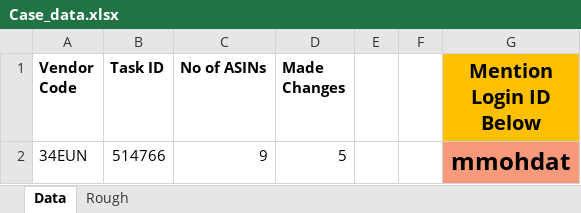
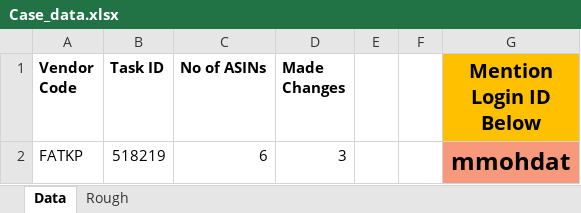
Before and after one commit to ataullah-12/AVS---Winston, an Excel workbook: Case_data.xlsx, sheet Data, drawn as a sheet; values as stored, in another font and other column widths than the file's, no borders; removed rows and columns are numbered as before the commit, all else as after; the diff names each change by its address in the sheet, - before the commit and + after, or states it on an @@ line.

```diff
--- a/Case_data.xlsx (sheet Data)
+++ b/Case_data.xlsx (sheet Data)
-row 2: 34EUN | 514766 | 9 | 5 |  |  | mmohdat
+row 2: FATKP | 518219 | 6 | 3 |  |  | mmohdat
```
Also changed, not shown: 3 other files.
